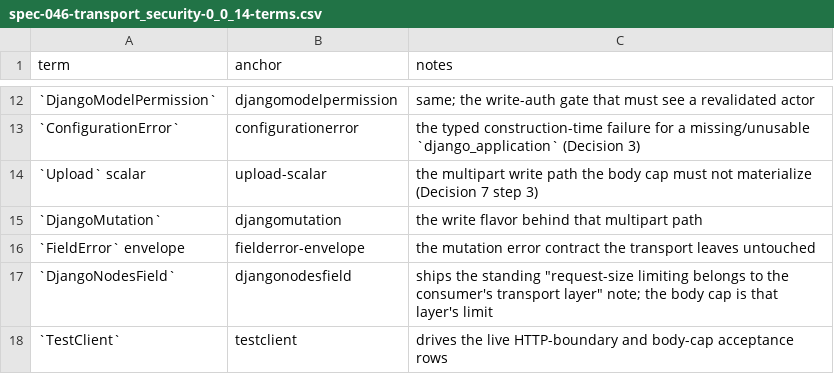
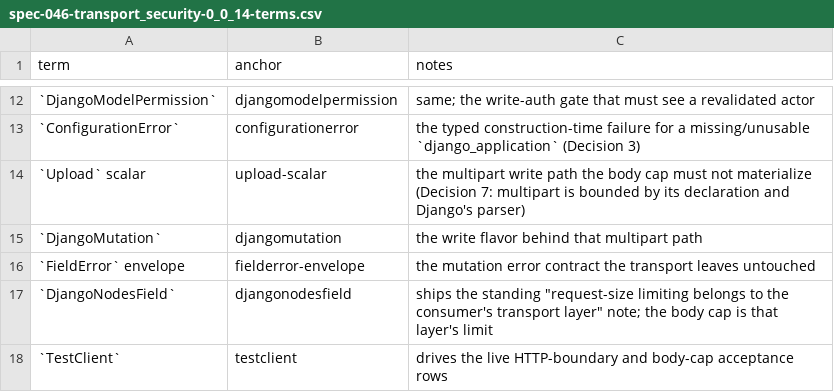
Before and after one commit to unaxy/django-strawberry-framework, a CSV file: docs/SPECS/appx/spec-046-transport_security-0_0_14-terms.csv, drawn as a sheet; only a part is shown, gaps mark what is left out; the diff names each change by its address in the sheet, - before the commit and + after, or states it on an @@ line.

Commit message:
docs: ordinals inside a spec Decision give way to content; the spec-ordinal row reads them (item 766)
Comments, docstrings and two package messages that pointed into a spec Decision's inner list (`Decision 8 step 3`,
`steps 6/7`, `Steps 5-6 of the Decision 7 pipeline`, `Decision 3 axis 1`, `Layer 4 of spec-028 Decision 3`, a rule,
subpass, stage, reason or `R<N>` beside a Decision) now name the behaviour and keep `spec-NNN Decision N`: 90 sites in
40 files. Twelve pointed at the wrong place and are corrected: the spec-038 and spec-039 decode sites (decode is the
third step; the form relation decode's clear-skip is spec-038 Decision 7) and six spec-033 "Decision 4 step f" sites
(its error shapes and Decision 8). The bare Decision steps no lexical gate sees, `types/relay.py::decode_global_id`'s
spec-031 bullets, the cross-spec step cites in spec-027, spec-033, spec-062 and docs/relation-quantifiers-plan.md,
and two terms-CSV notes (glossary rows re-imported) are restated too; a spec's references to its own steps stay.

`tests/test_ci_governance.py::test_no_comment_docstring_name_or_package_string_cites_a_spec_section_by_number` now
also refuses that form through `DECISION_SUB_ORDINAL_PATTERN` (after a `Decision N`, or before one through
of/in/under/from or a parenthesized Decision), with `#"..."` pinpoint quotes blanked first; 19 planted refused shapes
and the widened permitted row pin it. START.md's Source-refs sentence says what the row reads. The
`ConfigurationError` for an active `RelatedFilter` branch and the finalize refusal of an unregistered `RelatedFilter`
target cite `spec-027 Decision 8` without the step. Tracker: 766 ticked, 929 and 930 filed, CHANGELOGTODO 931.

```diff
--- a/docs/SPECS/appx/spec-046-transport_security-0_0_14-terms.csv
+++ b/docs/SPECS/appx/spec-046-transport_security-0_0_14-terms.csv
-C14 (notes): …materialize (Decision 7 step 3)
+C14 (notes): …materialize (Decision 7: multipart is bounded by its declaration and Django's parser)
```
Also changed, not shown: docs/SPECS/appx/spec-029-consumer_dx_cleanup-0_0_9-terms.csv, 51 other files.
